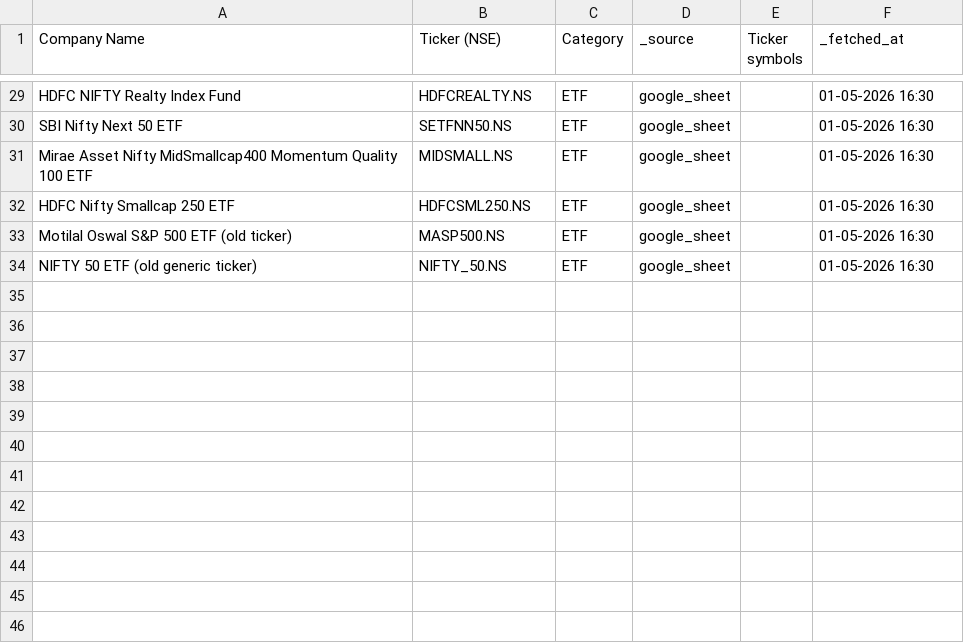
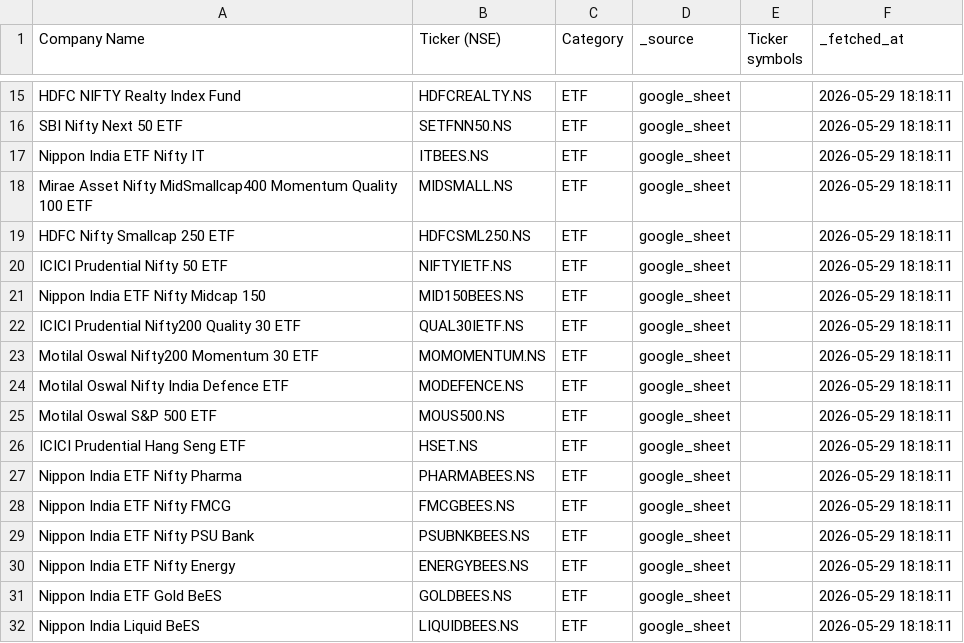
Before and after one commit to shubhamshivhare27/nifty-quant-system-updated, a CSV file: data/etf_universe.csv, drawn as a sheet; only a part is shown, gaps mark what is left out; addresses are those after the commit; the diff covers the shown part only; the diff names each change by its address in the sheet, - before the commit and + after, or states it on an @@ line.

```diff
--- a/data/etf_universe.csv
+++ b/data/etf_universe.csv
-F15:F16 (_fetched_at): 01-05-2026 16:30
+F15:F16 (_fetched_at): 2026-05-29 18:18:11
+row 17: Nippon India ETF Nifty IT | ITBEES.NS | ETF | google_sheet |  | 2026-05-29 18:18:11
-F18:F19 (_fetched_at): 01-05-2026 16:30
+F18:F19 (_fetched_at): 2026-05-29 18:18:11
+row 20: ICICI Prudential Nifty 50 ETF | NIFTYIETF.NS | ETF | google_sheet |  | 2026-05-29 18:18:11
+row 21: Nippon India ETF Nifty Midcap 150 | MID150BEES.NS | ETF | google_sheet |  | 2026-05-29 18:18:11
+row 22: ICICI Prudential Nifty200 Quality 30 ETF | QUAL30IETF.NS | ETF | google_sheet |  | 2026-05-29 18:18:11
+row 23: Motilal Oswal Nifty200 Momentum 30 ETF | MOMOMENTUM.NS | ETF | google_sheet |  | 2026-05-29 18:18:11
+row 24: Motilal Oswal Nifty India Defence ETF | MODEFENCE.NS | ETF | google_sheet |  | 2026-05-29 18:18:11
-A25 (Company Name): Motilal Oswal S&P 500 ETF (old ticker)
+A25 (Company Name): Motilal Oswal S&P 500 ETF
-B25 (Ticker (NSE)): MASP500.NS
+B25 (Ticker (NSE)): MOUS500.NS
-F25 (_fetched_at): 01-05-2026 16:30
+F25 (_fetched_at): 2026-05-29 18:18:11
+row 26: ICICI Prudential Hang Seng ETF | HSET.NS | ETF | google_sheet |  | 2026-05-29 18:18:11
+row 27: Nippon India ETF Nifty Pharma | PHARMABEES.NS | ETF | google_sheet |  | 2026-05-29 18:18:11
+row 28: Nippon India ETF Nifty FMCG | FMCGBEES.NS | ETF | google_sheet |  | 2026-05-29 18:18:11
+row 29: Nippon India ETF Nifty PSU Bank | PSUBNKBEES.NS | ETF | google_sheet |  | 2026-05-29 18:18:11
-A30 (Company Name): NIFTY 50 ETF (old generic ticker)
+A30 (Company Name): Nippon India ETF Nifty Energy
-B30 (Ticker (NSE)): NIFTY_50.NS
+B30 (Ticker (NSE)): ENERGYBEES.NS
-F30 (_fetched_at): 01-05-2026 16:30
+F30 (_fetched_at): 2026-05-29 18:18:11
+row 31: Nippon India ETF Gold BeES | GOLDBEES.NS | ETF | google_sheet |  | 2026-05-29 18:18:11
+row 32: Nippon India Liquid BeES | LIQUIDBEES.NS | ETF | google_sheet |  | 2026-05-29 18:18:11
```
Also changed, not shown: 14 removed rows and 19 edited cells elsewhere in this file, 1 other file.
